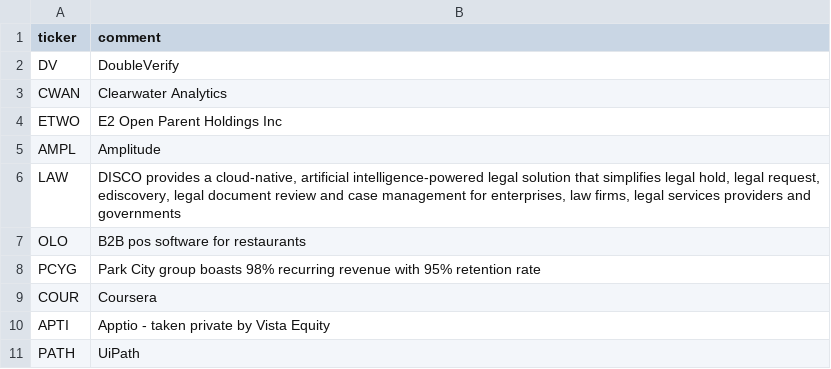
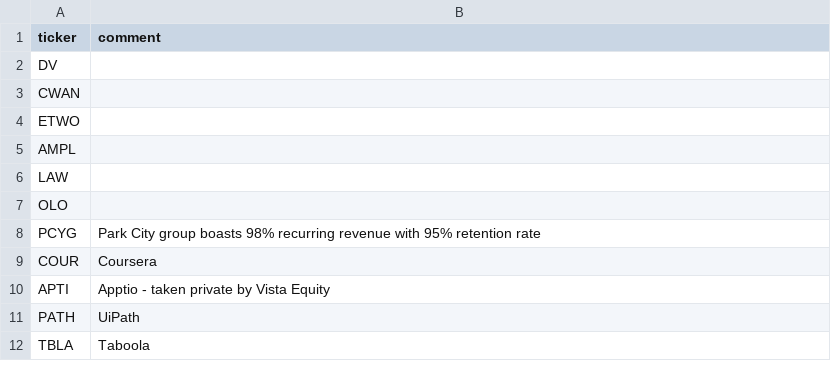
Before and after one commit to bsuvorov/tickers, a CSV file: saas.csv, drawn as a sheet; only a part is shown; the shorter side is filled out with more unchanged rows.

Commit message:
Remove potentially offending strings

```diff
--- a/saas.csv
+++ b/saas.csv
@@ -1,8 +1,8 @@
 ticker,comment
-DV, "DoubleVerify"
-CWAN, "Clearwater Analytics"
-ETWO, "E2 Open Parent Holdings Inc"
-AMPL, "Amplitude"
-LAW, "DISCO provides a cloud-native, artificial intelligence-powered legal solution that simplifies legal hold, legal request, ediscovery, legal document review and case management for enterprises, law firms, legal services providers and governments"
-OLO, "B2B pos software for restaurants"
+DV,
+CWAN,
+ETWO,
+AMPL,
+LAW,
+OLO,
 PCYG,"Park City group boasts 98% recurring revenue with 95% retention rate"
```
